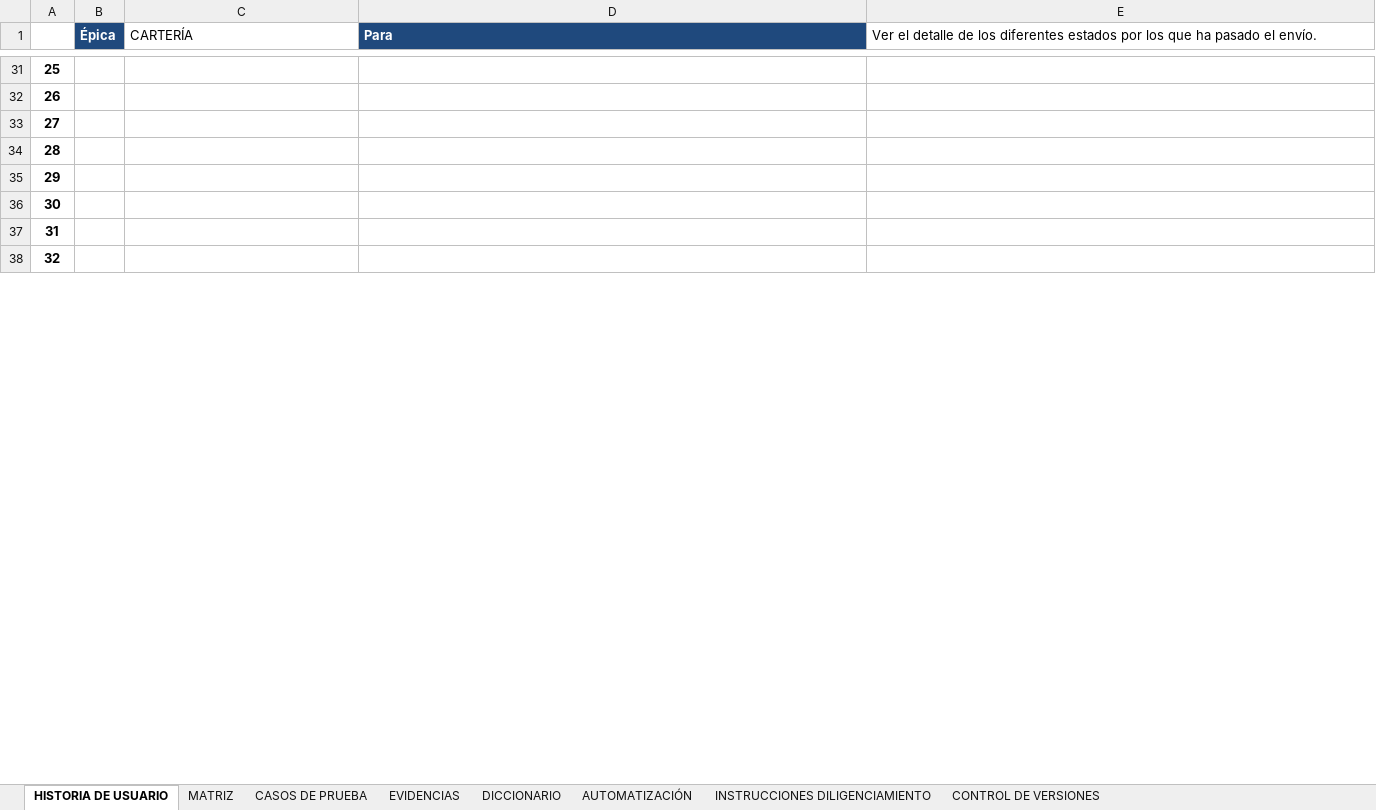
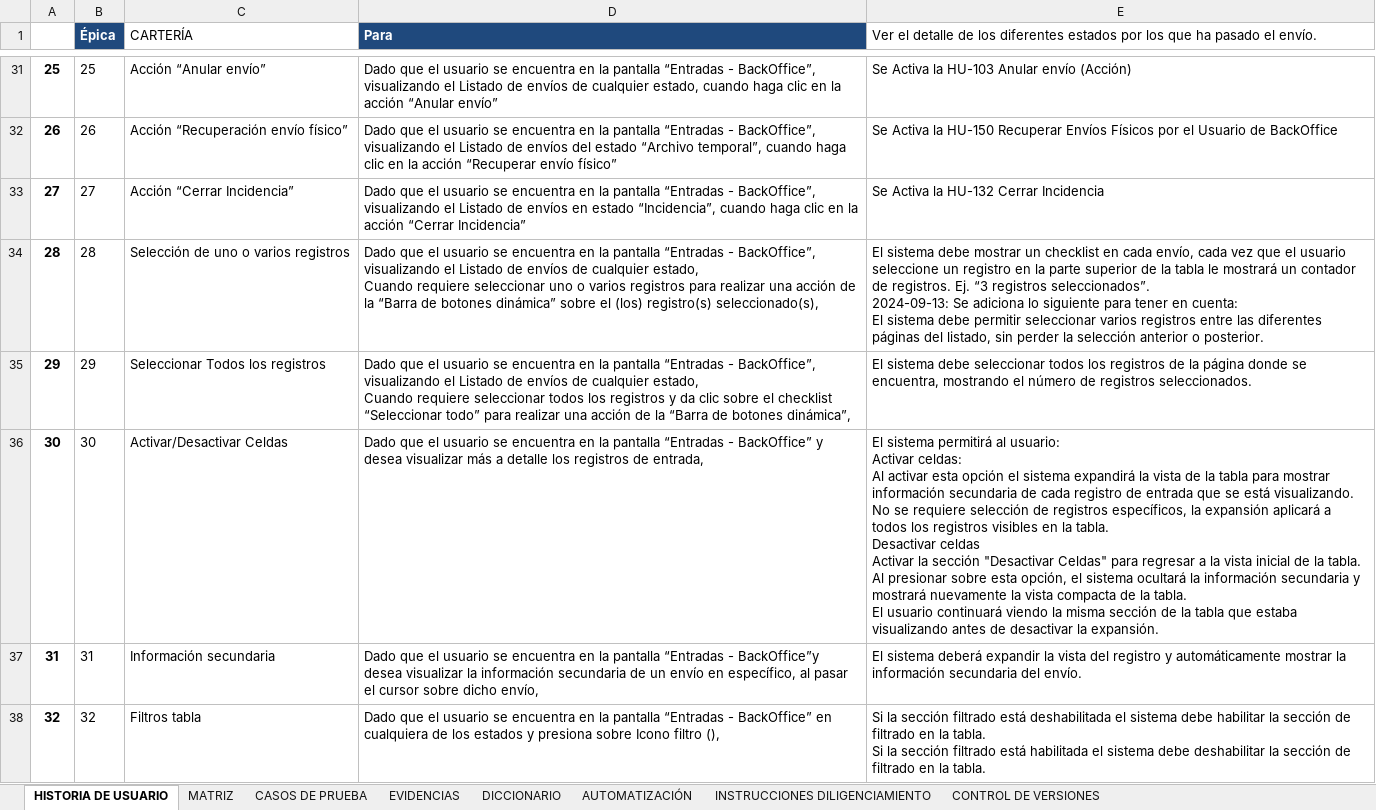
Before and after one commit to DavidCalleDaza/Generate-CP-IA, an Excel workbook: Archivos_imp/test.xlsx, sheet HISTORIA DE USUARIO, drawn as a sheet; only a part is shown, gaps mark what is left out; values as stored, in another font and other column widths than the file's, no borders; ↵ is a line break in a cell; the diff covers the shown part only; the diff names each change by its address in the sheet, - before the commit and + after, or states it on an @@ line.

```diff
--- a/Archivos_imp/test.xlsx (sheet HISTORIA DE USUARIO)
+++ b/Archivos_imp/test.xlsx (sheet HISTORIA DE USUARIO)
-B31 (Épica): (empty)
+B31 (Épica): 25
-C31 (CARTERÍA): (empty)
+C31 (CARTERÍA): Acción “Anular envío”
-D31 (Para): (empty)
+D31 (Para): Dado que el usuario se encuentra en la pantalla “Entradas - BackOffice”, visualizando el Listado de envíos de cualquier estado, cuando haga clic en la acción “Anular envío”
-E31: (empty)
+E31: Se Activa la HU-103 Anular envío (Acción)
-B32 (Épica): (empty)
+B32 (Épica): 26
-C32 (CARTERÍA): (empty)
+C32 (CARTERÍA): Acción “Recuperación envío físico”
-D32 (Para): (empty)
+D32 (Para): Dado que el usuario se encuentra en la pantalla “Entradas - BackOffice”, visualizando el Listado de envíos del estado “Archivo temporal”, cuando haga clic en la acción “Recuperar envío físico”
-E32: (empty)
+E32: Se Activa la HU-150 Recuperar Envíos Físicos por el Usuario de BackOffice
-B33 (Épica): (empty)
+B33 (Épica): 27
-C33 (CARTERÍA): (empty)
+C33 (CARTERÍA): Acción “Cerrar Incidencia”
-D33 (Para): (empty)
+D33 (Para): Dado que el usuario se encuentra en la pantalla “Entradas - BackOffice”, visualizando el Listado de envíos en estado “Incidencia”, cuando haga clic en la acción “Cerrar Incidencia”
-E33: (empty)
+E33: Se Activa la HU-132 Cerrar Incidencia
-B34 (Épica): (empty)
+B34 (Épica): 28
-C34 (CARTERÍA): (empty)
+C34 (CARTERÍA): Selección de uno o varios registros
-D34 (Para): (empty)
+D34 (Para): Dado que el usuario se encuentra en la pantalla “Entradas - BackOffice”, visualizando el Listado de envíos de cualquier estado, ↵ Cuando requiere seleccionar uno o varios registros para realizar una acción de la “Barra de botones dinámica” sobre el (los) registro(s) seleccionado(s),
-E34: (empty)
+E34: El sistema debe mostrar un checklist en cada envío, cada vez que el usuario seleccione un registro en la parte superior de la tabla le mostrará un contador de registros. Ej. “3 registros seleccionados”. ↵ 2024-09-13: Se adiciona lo siguiente para tener en cuenta: ↵ El sistema debe permitir seleccionar varios registros entre las diferentes páginas del listado, sin perder la selección anterior o posterior.
-B35 (Épica): (empty)
+B35 (Épica): 29
-C35 (CARTERÍA): (empty)
+C35 (CARTERÍA): Seleccionar Todos los registros
-D35 (Para): (empty)
+D35 (Para): Dado que el usuario se encuentra en la pantalla “Entradas - BackOffice”, visualizando el Listado de envíos de cualquier estado, ↵ Cuando requiere seleccionar todos los registros y da clic sobre el checklist “Seleccionar todo” para realizar una acción de la “Barra de botones dinámica”,
-E35: (empty)
+E35: El sistema debe seleccionar todos los registros de la página donde se encuentra, mostrando el número de registros seleccionados.
-B36 (Épica): (empty)
+B36 (Épica): 30
-C36 (CARTERÍA): (empty)
+C36 (CARTERÍA): Activar/Desactivar Celdas
-D36 (Para): (empty)
+D36 (Para): Dado que el usuario se encuentra en la pantalla “Entradas - BackOffice” y desea visualizar más a detalle los registros de entrada,
-E36: (empty)
+E36: El sistema permitirá al usuario: ↵ Activar celdas: ↵ Al activar esta opción el sistema expandirá la vista de la tabla para mostrar información secundaria de cada registro de entrada que se está visualizando. ↵ No se requiere selección de registros específicos, la expansión aplicará a todos los registros visibles en la tabla. ↵ Desactivar celdas ↵ Activar la sección "Desactivar Celdas" para regresar a la vista inicial de la tabla. Al presionar sobre esta opción, el sistema ocultará la información secundaria y mostrará nuevamente la vista compacta de la tabla. ↵ El usuario continuará viendo la misma sección de la tabla que estaba visualizando antes de desactivar la expansión.
-B37 (Épica): (empty)
+B37 (Épica): 31
-C37 (CARTERÍA): (empty)
+C37 (CARTERÍA): Información secundaria
-D37 (Para): (empty)
+D37 (Para): Dado que el usuario se encuentra en la pantalla “Entradas - BackOffice”y desea visualizar la información secundaria de un envío en específico, al pasar el cursor sobre dicho envío,
-E37: (empty)
+E37: El sistema deberá expandir la vista del registro y automáticamente mostrar la información secundaria del envío.
-B38 (Épica): (empty)
+B38 (Épica): 32
-C38 (CARTERÍA): (empty)
+C38 (CARTERÍA): Filtros tabla
-D38 (Para): (empty)
+D38 (Para): Dado que el usuario se encuentra en la pantalla “Entradas - BackOffice” en cualquiera de los estados y presiona sobre Icono filtro (),
-E38: (empty)
+E38: Si la sección filtrado está deshabilitada el sistema debe habilitar la sección de filtrado en la tabla. ↵ Si la sección filtrado está habilitada el sistema debe deshabilitar la sección de filtrado en la tabla.
```
Also changed, not shown: 120 edited cells elsewhere in this sheet, hidden cells, 5 other files.
